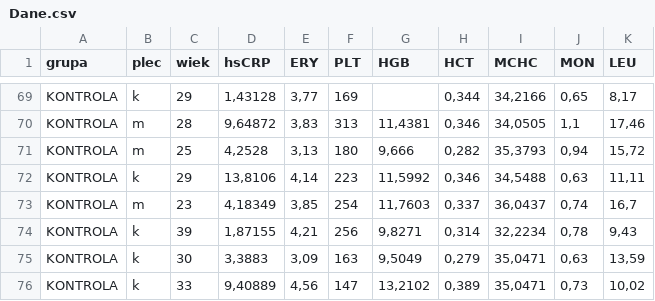
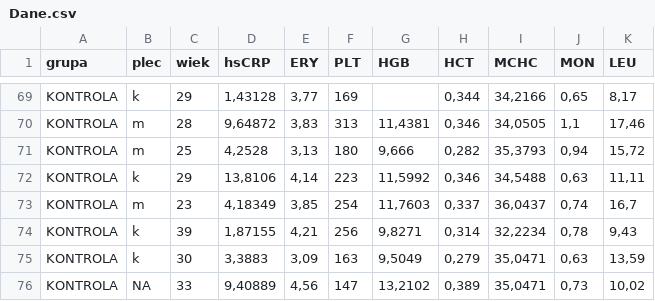
Before and after one commit to nikakoga/Data_analysis, a CSV file: Dane.csv, drawn as a sheet; only a part is shown, gaps mark what is left out.

```diff
--- a/Dane.csv
+++ b/Dane.csv
@@ -75,2 +75,2 @@ KONTROLA;k;39;1,87155;4,21;256;9,8271;0,314;32,2234;0,78;9,43
 KONTROLA;k;30;3,3883;3,09;163;9,5049;0,279;35,0471;0,63;13,59
-KONTROLA;k;33;9,40889;4,56;147;13,2102;0,389;35,0471;0,73;10,02
+KONTROLA;NA;33;9,40889;4,56;147;13,2102;0,389;35,0471;0,73;10,02
```
Also changed, not shown: 2 other files.
